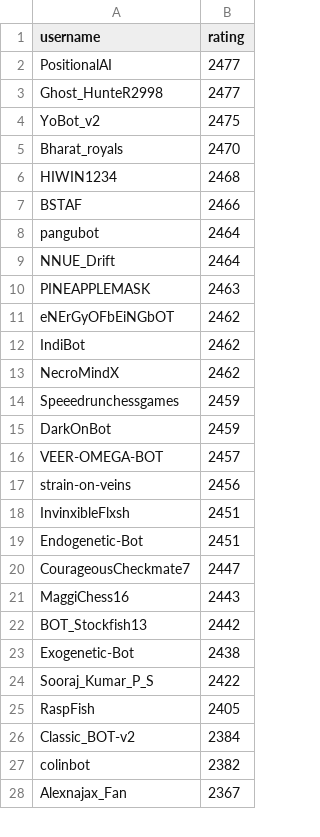
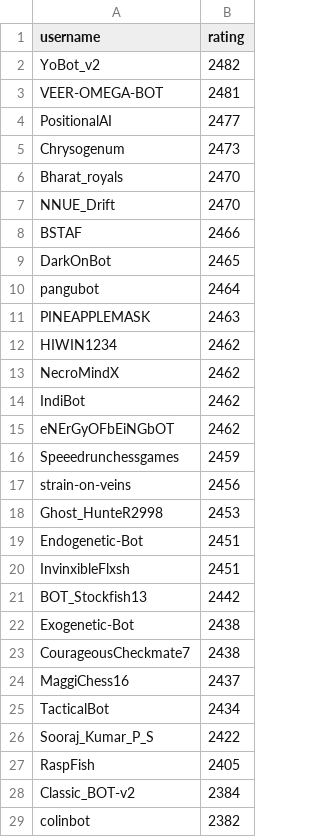
Before and after one commit to OhNoMyKing-Code/BotRank, a CSV file: lichess_bots_ranking_chess960.csv, drawn as a sheet; only a part is shown; the shorter side is filled out with more unchanged rows; the diff covers the shown part only.

```diff
--- a/lichess_bots_ranking_chess960.csv
+++ b/lichess_bots_ranking_chess960.csv
@@ -1,24 +1,26 @@
 username,rating
+YoBot_v2,2482
+VEER-OMEGA-BOT,2481
 PositionalAI,2477
-Ghost_HunteR2998,2477
-YoBot_v2,2475
+Chrysogenum,2473
 Bharat_royals,2470
-HIWIN1234,2468
+NNUE_Drift,2470
 BSTAF,2466
+DarkOnBot,2465
 pangubot,2464
-NNUE_Drift,2464
 PINEAPPLEMASK,2463
+HIWIN1234,2462
+NecroMindX,2462
+IndiBot,2462
 eNErGyOFbEiNGbOT,2462
-IndiBot,2462
-NecroMindX,2462
 Speeedrunchessgames,2459
-DarkOnBot,2459
-VEER-OMEGA-BOT,2457
 strain-on-veins,2456
+Ghost_HunteR2998,2453
+Endogenetic-Bot,2451
 InvinxibleFlxsh,2451
-Endogenetic-Bot,2451
-CourageousCheckmate7,2447
-MaggiChess16,2443
 BOT_Stockfish13,2442
 Exogenetic-Bot,2438
+CourageousCheckmate7,2438
+MaggiChess16,2437
+TacticalBot,2434
 Sooraj_Kumar_P_S,2422
```
Also changed, not shown: 5 added rows, 2 removed rows and 7 edited cells elsewhere in this file, lichess_bots_ranking_antichess.csv, lichess_bots_ranking_blitz.csv, 9 other files.
